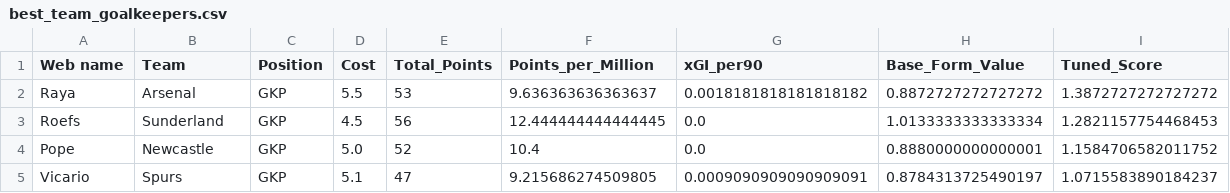
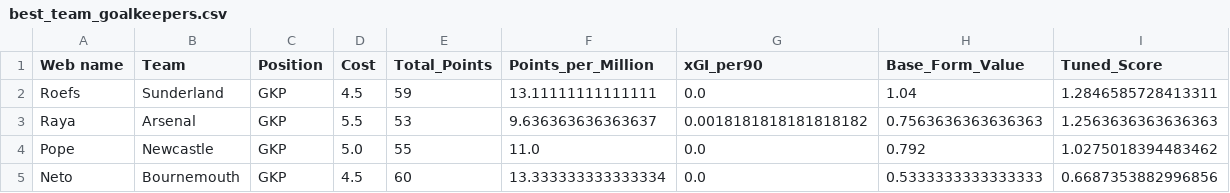
Before and after one commit to Dante777bm/fpl-data-collector, a CSV file: FPL_Data_2025-26/Insights/best_team_goalkeepers.csv, drawn as a sheet.

```diff
--- a/FPL_Data_2025-26/Insights/best_team_goalkeepers.csv
+++ b/FPL_Data_2025-26/Insights/best_team_goalkeepers.csv
@@ -1,5 +1,5 @@
 Web name,Team,Position,Cost,Total_Points,Points_per_Million,xGI_per90,Base_Form_Value,Tuned_Score
-Raya,Arsenal,GKP,5.5,53,9.636363636363637,0.0018181818181818182,0.8872727272727272,1.3872727272727272
-Roefs,Sunderland,GKP,4.5,56,12.444444444444445,0.0,1.0133333333333334,1.2821157754468453
-Pope,Newcastle,GKP,5.0,52,10.4,0.0,0.8880000000000001,1.1584706582011752
-Vicario,Spurs,GKP,5.1,47,9.215686274509805,0.0009090909090909091,0.8784313725490197,1.0715583890184237
+Roefs,Sunderland,GKP,4.5,59,13.11111111111111,0.0,1.04,1.2846585728413311
+Raya,Arsenal,GKP,5.5,53,9.636363636363637,0.0018181818181818182,0.7563636363636363,1.2563636363636363
+Pope,Newcastle,GKP,5.0,55,11.0,0.0,0.792,1.0275018394483462
+Neto,Bournemouth,GKP,4.5,60,13.333333333333334,0.0,0.5333333333333333,0.6687353882996856
```
Also changed, not shown: FPL_Data_2025-26/Insights/best_team_defenders.csv, FPL_Data_2025-26/Insights/best_team_forwards.csv, 7 other files.
